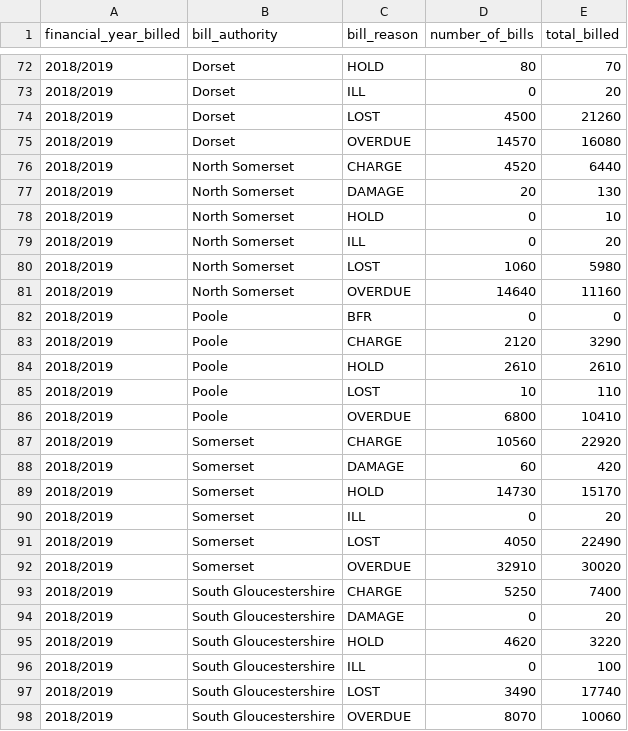
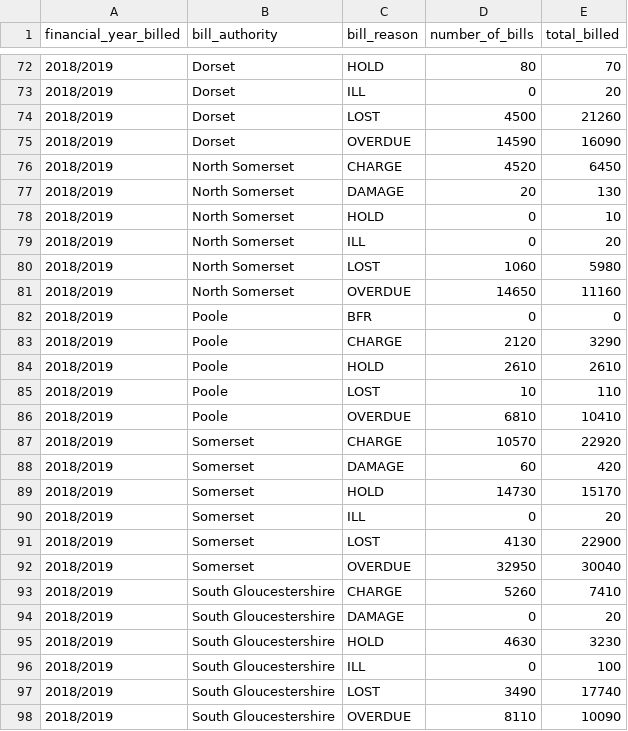
Before and after one commit to LibrariesWest/opendata, a CSV file: bills/bills_summary.csv, drawn as a sheet; only a part is shown, gaps mark what is left out; the diff covers the shown part only.

Commit message:
Daily update bill summary data

```diff
--- a/bills/bills_summary.csv
+++ b/bills/bills_summary.csv
@@ -74,4 +74,4 @@ financial_year_billed,bill_authority,bill_reason,number_of_bills,total_billed
 2018/2019,Dorset,LOST,4500,21260
-2018/2019,Dorset,OVERDUE,14570,16080
-2018/2019,North Somerset,CHARGE,4520,6440
+2018/2019,Dorset,OVERDUE,14590,16090
+2018/2019,North Somerset,CHARGE,4520,6450
 2018/2019,North Somerset,DAMAGE,20,130
@@ -80,3 +80,3 @@ financial_year_billed,bill_authority,bill_reason,number_of_bills,total_billed
 2018/2019,North Somerset,LOST,1060,5980
-2018/2019,North Somerset,OVERDUE,14640,11160
+2018/2019,North Somerset,OVERDUE,14650,11160
 2018/2019,Poole,BFR,0,0
@@ -85,4 +85,4 @@ financial_year_billed,bill_authority,bill_reason,number_of_bills,total_billed
 2018/2019,Poole,LOST,10,110
-2018/2019,Poole,OVERDUE,6800,10410
-2018/2019,Somerset,CHARGE,10560,22920
+2018/2019,Poole,OVERDUE,6810,10410
+2018/2019,Somerset,CHARGE,10570,22920
 2018/2019,Somerset,DAMAGE,60,420
@@ -90,9 +90,9 @@ financial_year_billed,bill_authority,bill_reason,number_of_bills,total_billed
 2018/2019,Somerset,ILL,0,20
-2018/2019,Somerset,LOST,4050,22490
-2018/2019,Somerset,OVERDUE,32910,30020
-2018/2019,South Gloucestershire,CHARGE,5250,7400
+2018/2019,Somerset,LOST,4130,22900
+2018/2019,Somerset,OVERDUE,32950,30040
+2018/2019,South Gloucestershire,CHARGE,5260,7410
 2018/2019,South Gloucestershire,DAMAGE,0,20
-2018/2019,South Gloucestershire,HOLD,4620,3220
+2018/2019,South Gloucestershire,HOLD,4630,3230
 2018/2019,South Gloucestershire,ILL,0,100
 2018/2019,South Gloucestershire,LOST,3490,17740
-2018/2019,South Gloucestershire,OVERDUE,8070,10060
+2018/2019,South Gloucestershire,OVERDUE,8110,10090
```
Also changed, not shown: 10 edited cells elsewhere in this file.
